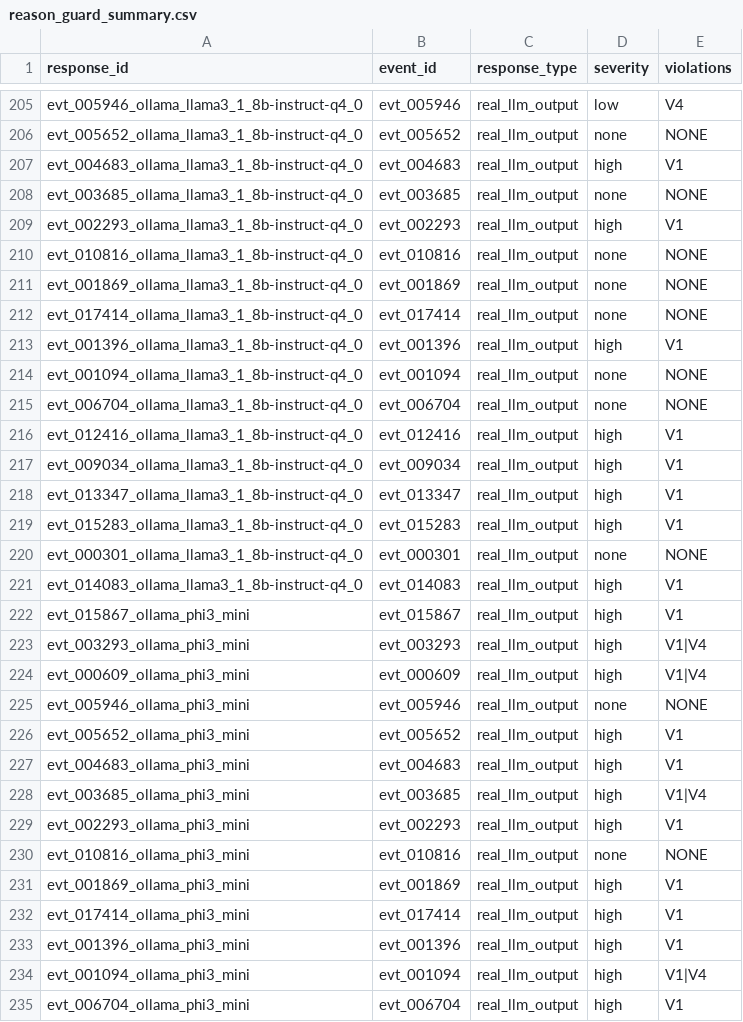
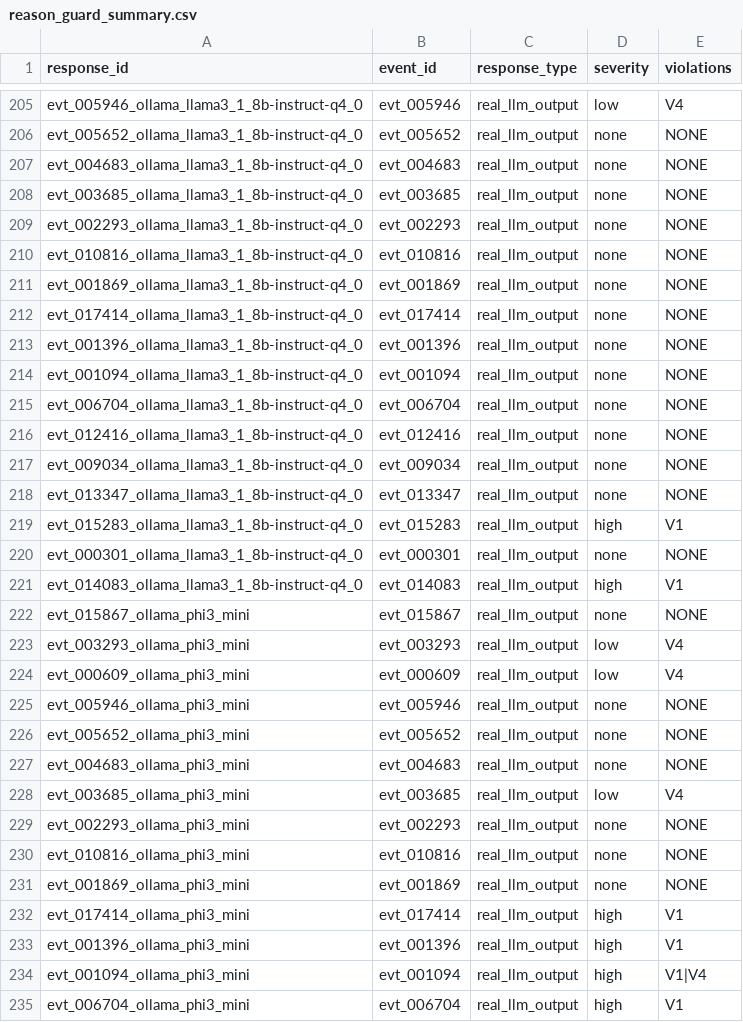
Before and after one commit to bilalovrevan/reasonguard, a CSV file: outputs/reason_guard_summary.csv, drawn as a sheet; only a part is shown, gaps mark what is left out; the diff covers the shown part only.

Commit message:
feat: spaCy V1/V5 detection + Streamlit dashboard skeleton
V1 detection (fabricated reasoning)
- New module src/claim_extraction/negation_scope.py uses spaCy's dependency
  parser to walk from each forbidden term (attack, malicious, etc.) up the
  token tree, treating the term as safe when it is governed by a negation
  marker (not, no, never) or appears in a sentence framed by a descriptive
  marker (proxy, schema).
- reason_guard_checker.extract_attack_terms now calls the spaCy filter when
  the model is available, falling back to the substring patterns otherwise.
- Effect on the 240-response report:
    llama3.1:8b   V1 9 -> 3, clean 10 -> 16 (60%)
    phi3:mini     V1 18 -> 7, clean  2 -> 10 (50%)
  This is a meaningful reduction in V1 false positives without weakening
  the regression tests.

V5 detection (incoherent reasoning)
- New module src/claim_extraction/coherence.py restricts the conflicting-term
  search to within a single spaCy sentence and skips sentences that already
  contain a negation marker, removing the residual false positives we saw on
  real LLM outputs (phi3:mini V5 1 -> 0).
- reason_guard_checker.detect_v5_incoherent_reasoning falls back to the
  substring pairs only when spaCy is unavailable.

Streamlit dashboard (W17-18 exposé deliverable)
- New src/dashboard/app.py skeleton. Lets a user pick one of the first ten
  formal bounds, paste or select an example LLM explanation, and inspect the
  V1-V5 verdict, severity, and per-claim three-state output in a single
  Streamlit page.

Tests
- tests/test_negation_scope.py — 5 cases for the dependency-parse filter.
- tests/test_coherence.py — 4 cases for the sentence-scoped V5 detector.
- Total: 56 tests, all passing.

```diff
--- a/outputs/reason_guard_summary.csv
+++ b/outputs/reason_guard_summary.csv
@@ -206,5 +206,5 @@ evt_005946_ollama_llama3_1_8b-instruct-q4_0,evt_005946,real_llm_output,low,V4
 evt_005652_ollama_llama3_1_8b-instruct-q4_0,evt_005652,real_llm_output,none,NONE
-evt_004683_ollama_llama3_1_8b-instruct-q4_0,evt_004683,real_llm_output,high,V1
+evt_004683_ollama_llama3_1_8b-instruct-q4_0,evt_004683,real_llm_output,none,NONE
 evt_003685_ollama_llama3_1_8b-instruct-q4_0,evt_003685,real_llm_output,none,NONE
-evt_002293_ollama_llama3_1_8b-instruct-q4_0,evt_002293,real_llm_output,high,V1
+evt_002293_ollama_llama3_1_8b-instruct-q4_0,evt_002293,real_llm_output,none,NONE
 evt_010816_ollama_llama3_1_8b-instruct-q4_0,evt_010816,real_llm_output,none,NONE
@@ -212,8 +212,8 @@ evt_001869_ollama_llama3_1_8b-instruct-q4_0,evt_001869,real_llm_output,none,NONE
 evt_017414_ollama_llama3_1_8b-instruct-q4_0,evt_017414,real_llm_output,none,NONE
-evt_001396_ollama_llama3_1_8b-instruct-q4_0,evt_001396,real_llm_output,high,V1
+evt_001396_ollama_llama3_1_8b-instruct-q4_0,evt_001396,real_llm_output,none,NONE
 evt_001094_ollama_llama3_1_8b-instruct-q4_0,evt_001094,real_llm_output,none,NONE
 evt_006704_ollama_llama3_1_8b-instruct-q4_0,evt_006704,real_llm_output,none,NONE
-evt_012416_ollama_llama3_1_8b-instruct-q4_0,evt_012416,real_llm_output,high,V1
-evt_009034_ollama_llama3_1_8b-instruct-q4_0,evt_009034,real_llm_output,high,V1
-evt_013347_ollama_llama3_1_8b-instruct-q4_0,evt_013347,real_llm_output,high,V1
+evt_012416_ollama_llama3_1_8b-instruct-q4_0,evt_012416,real_llm_output,none,NONE
+evt_009034_ollama_llama3_1_8b-instruct-q4_0,evt_009034,real_llm_output,none,NONE
+evt_013347_ollama_llama3_1_8b-instruct-q4_0,evt_013347,real_llm_output,none,NONE
 evt_015283_ollama_llama3_1_8b-instruct-q4_0,evt_015283,real_llm_output,high,V1
@@ -221,12 +221,12 @@ evt_000301_ollama_llama3_1_8b-instruct-q4_0,evt_000301,real_llm_output,none,NONE
 evt_014083_ollama_llama3_1_8b-instruct-q4_0,evt_014083,real_llm_output,high,V1
-evt_015867_ollama_phi3_mini,evt_015867,real_llm_output,high,V1
-evt_003293_ollama_phi3_mini,evt_003293,real_llm_output,high,V1|V4
-evt_000609_ollama_phi3_mini,evt_000609,real_llm_output,high,V1|V4
+evt_015867_ollama_phi3_mini,evt_015867,real_llm_output,none,NONE
+evt_003293_ollama_phi3_mini,evt_003293,real_llm_output,low,V4
+evt_000609_ollama_phi3_mini,evt_000609,real_llm_output,low,V4
 evt_005946_ollama_phi3_mini,evt_005946,real_llm_output,none,NONE
-evt_005652_ollama_phi3_mini,evt_005652,real_llm_output,high,V1
-evt_004683_ollama_phi3_mini,evt_004683,real_llm_output,high,V1
-evt_003685_ollama_phi3_mini,evt_003685,real_llm_output,high,V1|V4
-evt_002293_ollama_phi3_mini,evt_002293,real_llm_output,high,V1
+evt_005652_ollama_phi3_mini,evt_005652,real_llm_output,none,NONE
+evt_004683_ollama_phi3_mini,evt_004683,real_llm_output,none,NONE
+evt_003685_ollama_phi3_mini,evt_003685,real_llm_output,low,V4
+evt_002293_ollama_phi3_mini,evt_002293,real_llm_output,none,NONE
 evt_010816_ollama_phi3_mini,evt_010816,real_llm_output,none,NONE
-evt_001869_ollama_phi3_mini,evt_001869,real_llm_output,high,V1
+evt_001869_ollama_phi3_mini,evt_001869,real_llm_output,none,NONE
 evt_017414_ollama_phi3_mini,evt_017414,real_llm_output,high,V1
```
Also changed, not shown: 6 edited cells elsewhere in this file, 11 other files.
